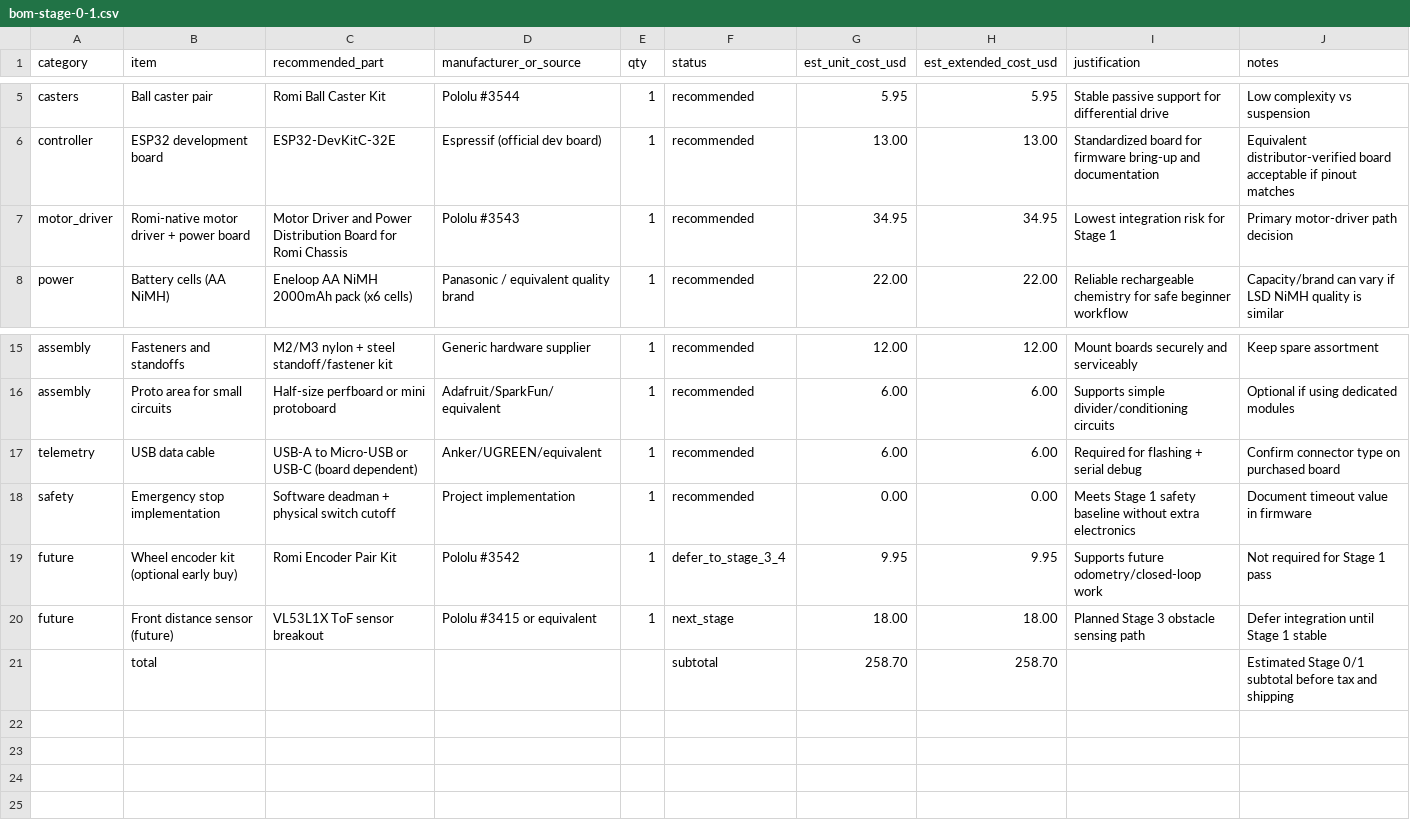
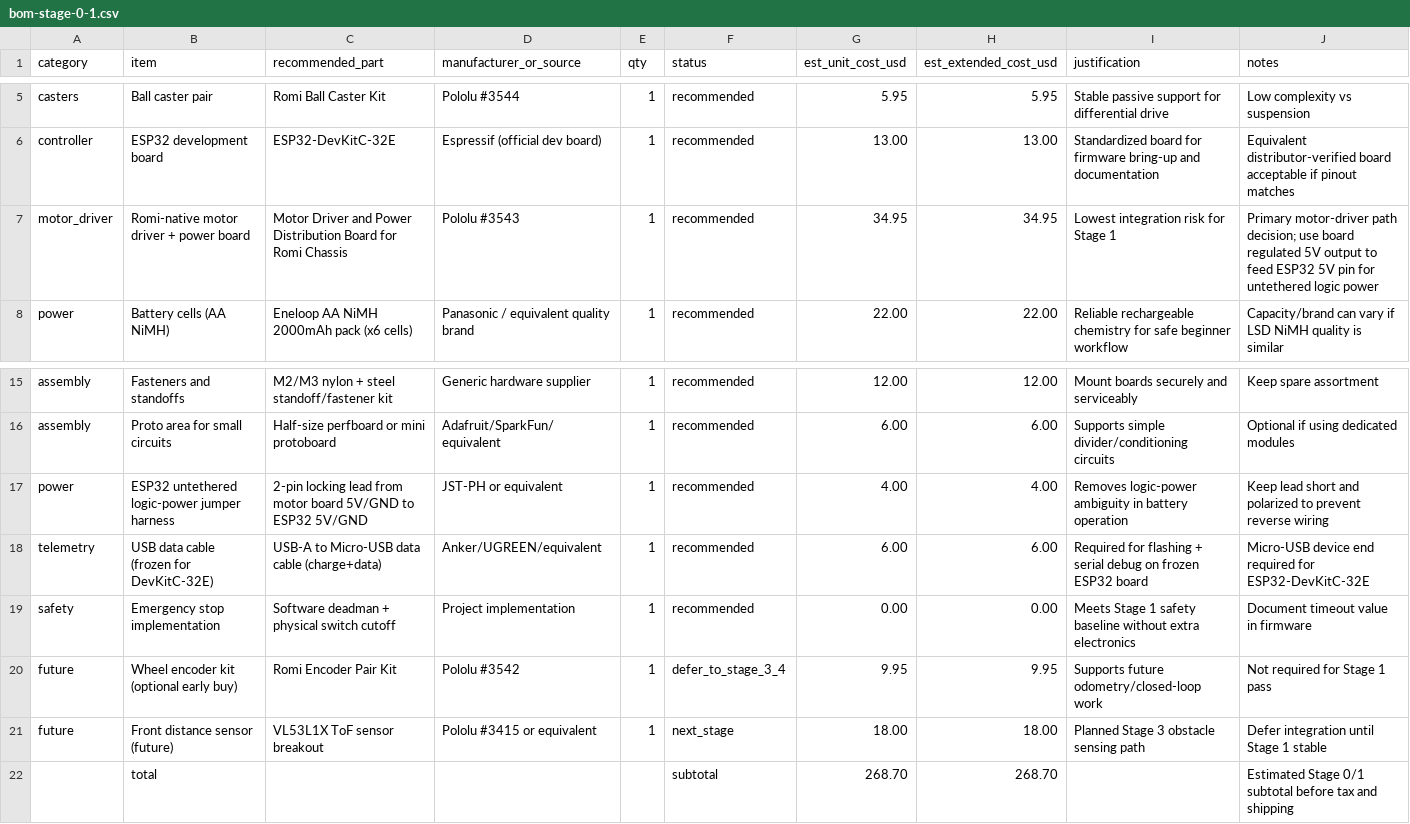
Before and after one commit to millerrc18/rc-rover, a CSV file: hardware/bom-stage-0-1.csv, drawn as a sheet; only a part is shown, gaps mark what is left out.

Commit message:
Sync Stage 1 memory docs after wiring and bring-up package freeze

```diff
--- a/hardware/bom-stage-0-1.csv
+++ b/hardware/bom-stage-0-1.csv
@@ -6,3 +6,3 @@ casters,Ball caster pair,Romi Ball Caster Kit,Pololu #3544,1,recommended,5.95,5.
 controller,ESP32 development board,ESP32-DevKitC-32E,Espressif (official dev board),1,recommended,13.00,13.00,Standardized board for firmware bring-up and documentation,Equivalent distributor-verified board acceptable if pinout matches
-motor_driver,Romi-native motor driver + power board,Motor Driver and Power Distribution Board for Romi Chassis,Pololu #3543,1,recommended,34.95,34.95,Lowest integration risk for Stage 1,Primary motor-driver path decision
+motor_driver,Romi-native motor driver + power board,Motor Driver and Power Distribution Board for Romi Chassis,Pololu #3543,1,recommended,34.95,34.95,Lowest integration risk for Stage 1,Primary motor-driver path decision; use board regulated 5V output to feed ESP32 5V pin for untethered logic power
 power,Battery cells (AA NiMH),Eneloop AA NiMH 2000mAh pack (x6 cells),Panasonic / equivalent quality brand,1,recommended,22.00,22.00,Reliable rechargeable chemistry for safe beginner workflow,Capacity/brand can vary if LSD NiMH quality is similar
@@ -16,3 +16,4 @@ assembly,Fasteners and standoffs,M2/M3 nylon + steel standoff/fastener kit,Gener
 assembly,Proto area for small circuits,Half-size perfboard or mini protoboard,Adafruit/SparkFun/equivalent,1,recommended,6.00,6.00,Supports simple divider/conditioning circuits,Optional if using dedicated modules
-telemetry,USB data cable,USB-A to Micro-USB or USB-C (board dependent),Anker/UGREEN/equivalent,1,recommended,6.00,6.00,Required for flashing + serial debug,Confirm connector type on purchased board
+power,ESP32 untethered logic-power jumper harness,2-pin locking lead from motor board 5V/GND to ESP32 5V/GND,JST-PH or equivalent,1,recommended,4.00,4.00,Removes logic-power ambiguity in battery operation,Keep lead short and polarized to prevent reverse wiring
+telemetry,USB data cable (frozen for DevKitC-32E),USB-A to Micro-USB data cable (charge+data),Anker/UGREEN/equivalent,1,recommended,6.00,6.00,Required for flashing + serial debug on frozen ESP32 board,Micro-USB device end required for ESP32-DevKitC-32E
 safety,Emergency stop implementation,Software deadman + physical switch cutoff,Project implementation,1,recommended,0.00,0.00,Meets Stage 1 safety baseline without extra electronics,Document timeout value in firmware
@@ -20,2 +21,2 @@ future,Wheel encoder kit (optional early buy),Romi Encoder Pair Kit,Pololu #3542
 future,Front distance sensor (future),VL53L1X ToF sensor breakout,Pololu #3415 or equivalent,1,next_stage,18.00,18.00,Planned Stage 3 obstacle sensing path,Defer integration until Stage 1 stable
-,total,,,,subtotal,258.70,258.70,,Estimated Stage 0/1 subtotal before tax and shipping
+,total,,,,subtotal,268.70,268.70,,Estimated Stage 0/1 subtotal before tax and shipping
```
Also changed, not shown: 15 other files.
